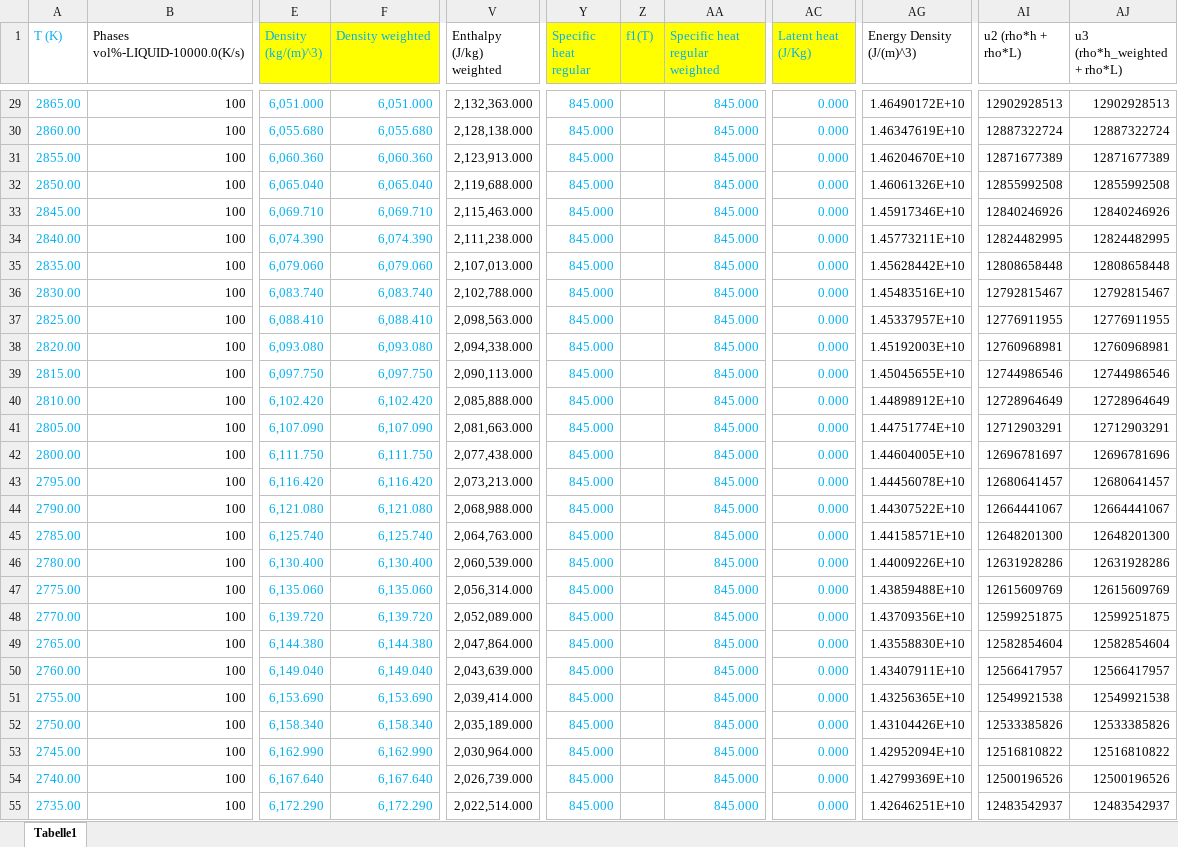
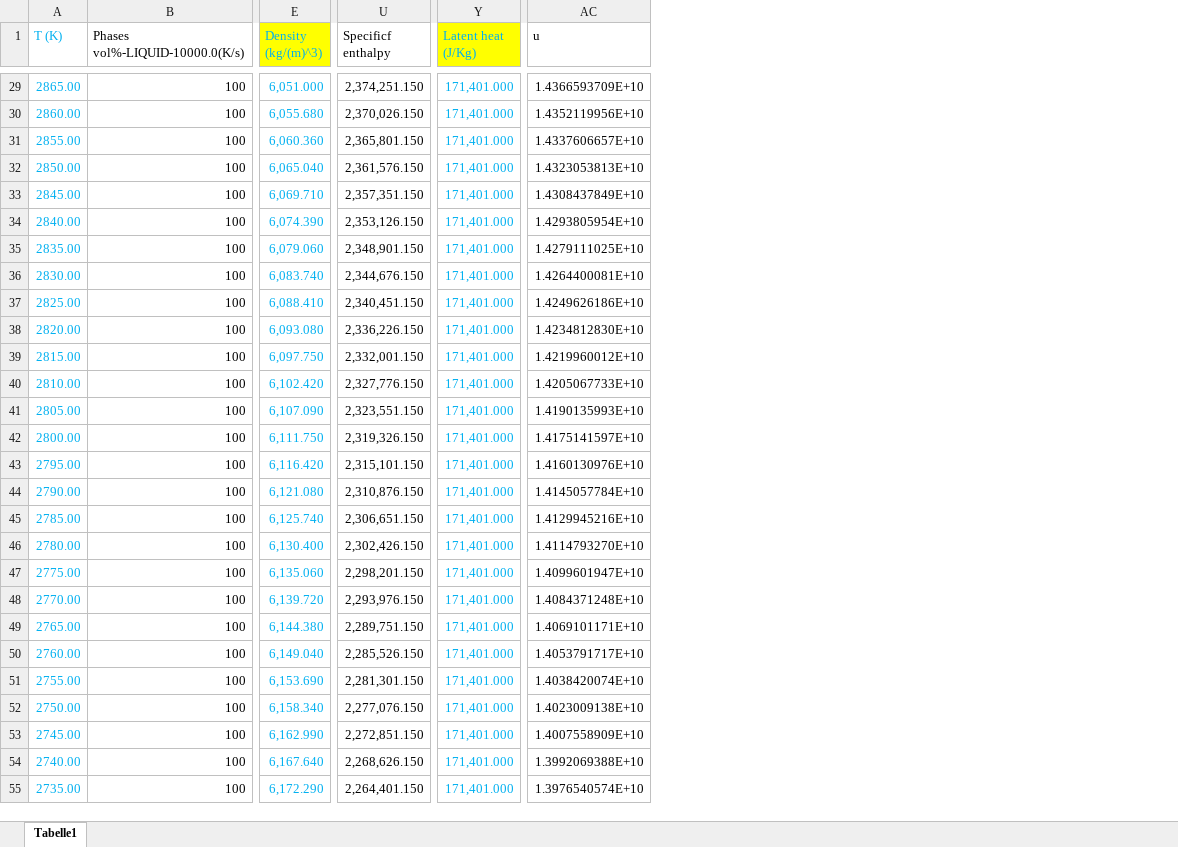
Before and after one commit to rahildoshi97/pymatlib, an Excel workbook: src/pymatlib/data/alloys/SS304L/304L_Erstarrungsdaten_edited.xlsx, sheet Tabelle1, drawn as a sheet; only a part is shown, gaps mark what is left out; values as stored, in another font and other column widths than the file's, no borders; removed rows and columns are numbered as before the commit, all else as after; the diff covers the shown part only; the diff names each change by its address in the sheet, - before the commit and + after, or states it on an @@ line.

Commit message:
Updata material property data for latent heat and more

```diff
--- a/src/pymatlib/data/alloys/SS304L/304L_Erstarrungsdaten_edited.xlsx (sheet Tabelle1)
+++ b/src/pymatlib/data/alloys/SS304L/304L_Erstarrungsdaten_edited.xlsx (sheet Tabelle1)
-column F (Density weighted), rows 29-55: 6,051.000 | 6,055.680 | 6,060.360 | 6,065.040 | 6,069.710 | 6,074.390 | 6,079.060 | 6,083.740 | 6,088.410 | 6,093.080 | 6,097.750 | 6,102.420 | 6,107.090 | 6,111.750 | 6,116.420 | 6,121.080 | 6,125.740 | 6,130.400 | 6,135.060 | 6,139.720 | 6,144.380 | 6,149.040 | 6,153.690 | 6,158.340 | 6,162.990 | 6,167.640 | 6,172.290
-column V (Enthalpy (J/kg) weighted), rows 29-55: 2,132,363.000 | 2,128,138.000 | 2,123,913.000 | 2,119,688.000 | 2,115,463.000 | 2,111,238.000 | 2,107,013.000 | 2,102,788.000 | 2,098,563.000 | 2,094,338.000 | 2,090,113.000 | 2,085,888.000 | 2,081,663.000 | 2,077,438.000 | 2,073,213.000 | 2,068,988.000 | 2,064,763.000 | 2,060,539.000 | 2,056,314.000 | 2,052,089.000 | 2,047,864.000 | 2,043,639.000 | 2,039,414.000 | 2,035,189.000 | 2,030,964.000 | 2,026,739.000 | 2,022,514.000
+column U (Specificf enthalpy), rows 29-55: 2,374,251.150 | 2,370,026.150 | 2,365,801.150 | 2,361,576.150 | 2,357,351.150 | 2,353,126.150 | 2,348,901.150 | 2,344,676.150 | 2,340,451.150 | 2,336,226.150 | 2,332,001.150 | 2,327,776.150 | 2,323,551.150 | 2,319,326.150 | 2,315,101.150 | 2,310,876.150 | 2,306,651.150 | 2,302,426.150 | 2,298,201.150 | 2,293,976.150 | 2,289,751.150 | 2,285,526.150 | 2,281,301.150 | 2,277,076.150 | 2,272,851.150 | 2,268,626.150 | 2,264,401.150
-column Y (Specific heat regular), rows 29-55: all 845.000
-column Z (f1(T)), empty
-column AA (Specific heat regular weighted), rows 29-55: all 845.000
-column AG (Energy Density (J/(m)^3)), rows 29-55: 1.46490172E+10 | 1.46347619E+10 | 1.46204670E+10 | 1.46061326E+10 | 1.45917346E+10 | 1.45773211E+10 | 1.45628442E+10 | 1.45483516E+10 | 1.45337957E+10 | 1.45192003E+10 | 1.45045655E+10 | 1.44898912E+10 | 1.44751774E+10 | 1.44604005E+10 | 1.44456078E+10 | 1.44307522E+10 | 1.44158571E+10 | 1.44009226E+10 | 1.43859488E+10 | 1.43709356E+10 | 1.43558830E+10 | 1.43407911E+10 | 1.43256365E+10 | 1.43104426E+10 | 1.42952094E+10 | 1.42799369E+10 | 1.42646251E+10
+column AC (u), rows 29-55: 1.4366593709E+10 | 1.4352119956E+10 | 1.4337606657E+10 | 1.4323053813E+10 | 1.4308437849E+10 | 1.4293805954E+10 | 1.4279111025E+10 | 1.4264400081E+10 | 1.4249626186E+10 | 1.4234812830E+10 | 1.4219960012E+10 | 1.4205067733E+10 | 1.4190135993E+10 | 1.4175141597E+10 | 1.4160130976E+10 | 1.4145057784E+10 | 1.4129945216E+10 | 1.4114793270E+10 | 1.4099601947E+10 | 1.4084371248E+10 | 1.4069101171E+10 | 1.4053791717E+10 | 1.4038420074E+10 | 1.4023009138E+10 | 1.4007558909E+10 | 1.3992069388E+10 | 1.3976540574E+10
-column AI (u2 (rho*h + rho*L)), rows 29-55: 12902928513 | 12887322724 | 12871677389 | 12855992508 | 12840246926 | 12824482995 | 12808658448 | 12792815467 | 12776911955 | 12760968981 | 12744986546 | 12728964649 | 12712903291 | 12696781697 | 12680641457 | 12664441067 | 12648201300 | 12631928286 | 12615609769 | 12599251875 | 12582854604 | 12566417957 | 12549921538 | 12533385826 | 12516810822 | 12500196526 | 12483542937
-column AJ (u3 (rho*h_weighted + rho*L)), rows 29-55: 12902928513 | 12887322724 | 12871677389 | 12855992508 | 12840246926 | 12824482995 | 12808658448 | 12792815467 | 12776911955 | 12760968981 | 12744986546 | 12728964649 | 12712903291 | 12696781696 | 12680641457 | 12664441067 | 12648201300 | 12631928286 | 12615609769 | 12599251875 | 12582854604 | 12566417957 | 12549921538 | 12533385826 | 12516810822 | 12500196526 | 12483542937
-Y29:Y55 (Latent heat (J/Kg)): 0.000
+Y29:Y55 (Latent heat (J/Kg)): 171,401.000
```
Also changed, not shown: 253 edited cells elsewhere in this sheet, formulas that keep their value.
